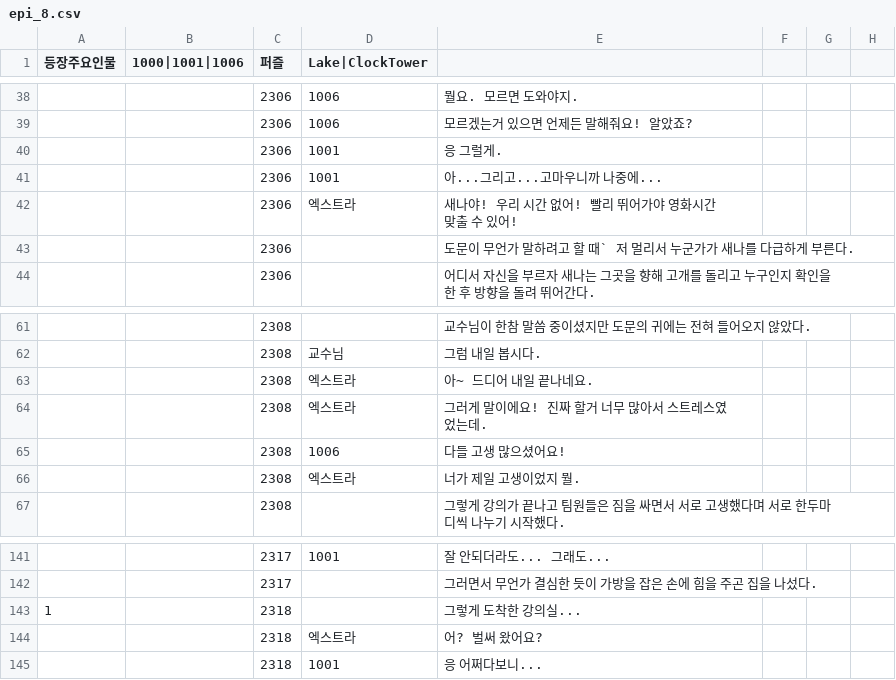
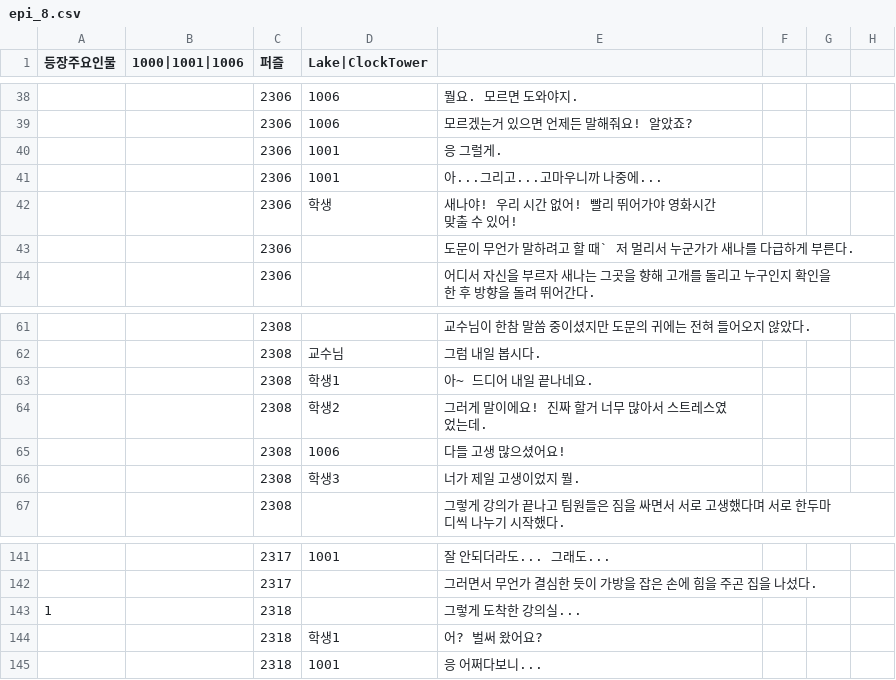
Before and after one commit to sopipc167/UnSleep, a CSV file: UnSleep/Assets/Resources/epi_csv/epi_8.csv, drawn as a sheet; only a part is shown, gaps mark what is left out; the diff names each change by its address in the sheet, - before the commit and + after, or states it on an @@ line.

```diff
--- a/UnSleep/Assets/Resources/epi_csv/epi_8.csv
+++ b/UnSleep/Assets/Resources/epi_csv/epi_8.csv
-D42 (Lake|ClockTower): 엑스트라
+D42 (Lake|ClockTower): 학생
-D63 (Lake|ClockTower): 엑스트라
+D63 (Lake|ClockTower): 학생1
-D64 (Lake|ClockTower): 엑스트라
+D64 (Lake|ClockTower): 학생2
-D66 (Lake|ClockTower): 엑스트라
+D66 (Lake|ClockTower): 학생3
-D144 (Lake|ClockTower): 엑스트라
+D144 (Lake|ClockTower): 학생1
```
Also changed, not shown: 4 other files.
